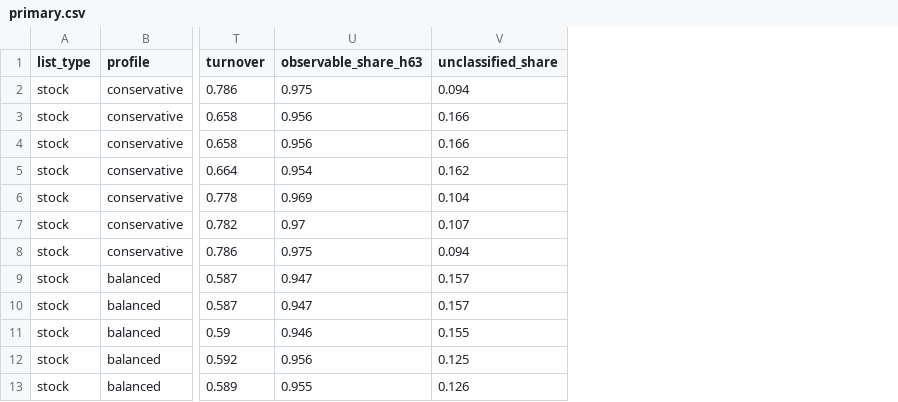
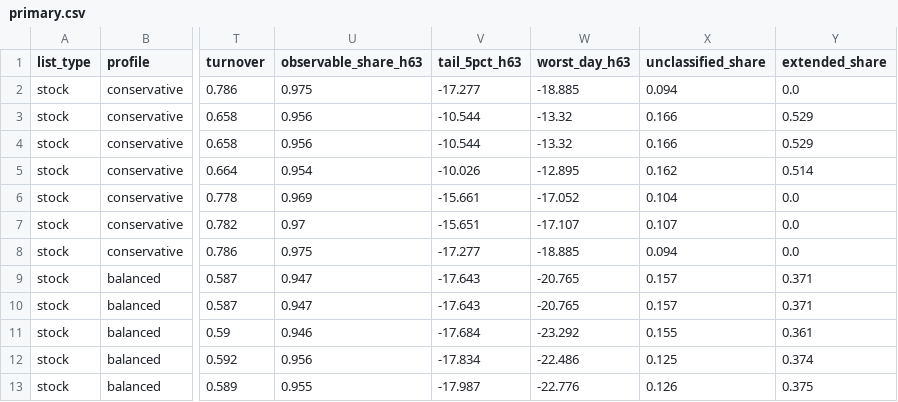
Before and after one commit to iroha1145/option-pro, a CSV file: research/option_pro_us_eod_v1/return_pack/full_market_v1_7/results/stage2_reeval/primary.csv, drawn as a sheet; only a part is shown, gaps mark what is left out; the diff names each change by its address in the sheet, - before the commit and + after, or states it on an @@ line.

```diff
--- a/research/option_pro_us_eod_v1/return_pack/full_market_v1_7/results/stage2_reeval/primary.csv
+++ b/research/option_pro_us_eod_v1/return_pack/full_market_v1_7/results/stage2_reeval/primary.csv
+column V (tail_5pct_h63), rows 2-13: -17.277 | -10.544 | -10.544 | -10.026 | -15.661 | -15.651 | -17.277 | -17.643 | -17.643 | -17.684 | -17.834 | -17.987
+column W (worst_day_h63), rows 2-13: -18.885 | -13.32 | -13.32 | -12.895 | -17.052 | -17.107 | -18.885 | -20.765 | -20.765 | -23.292 | -22.486 | -22.776
+column Y (extended_share), rows 2-13: 0.0 | 0.529 | 0.529 | 0.514 | 0.0 | 0.0 | 0.0 | 0.371 | 0.371 | 0.361 | 0.374 | 0.375
```
Also changed, not shown: research/option_pro_us_eod_v1/return_pack/full_market_v1_7/results/stage1_reeval/primary.csv, 2 other files.
